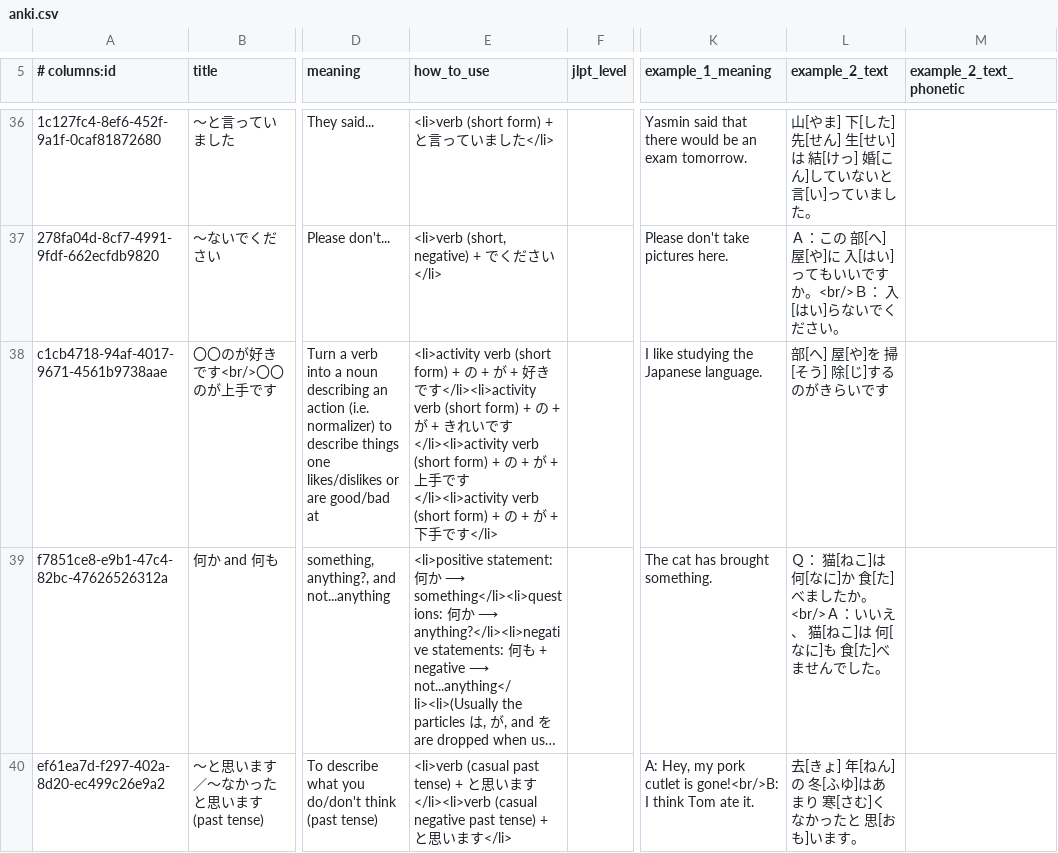
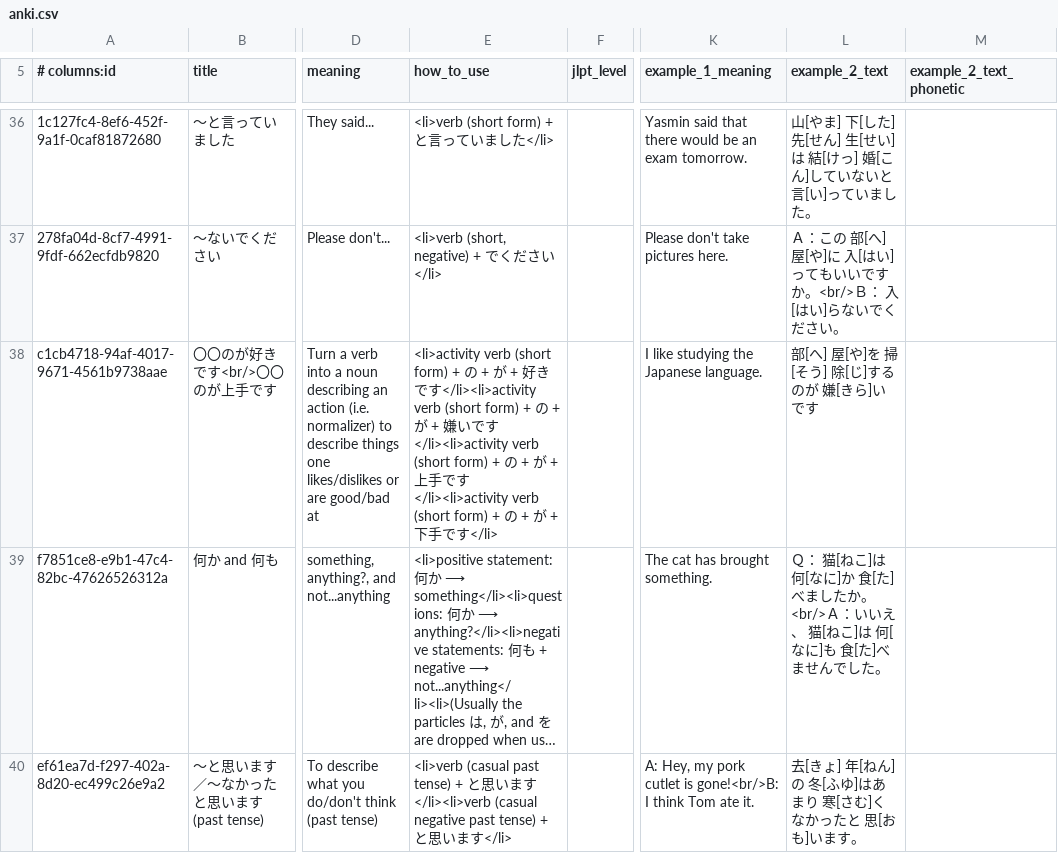
Before and after one commit to paploo/goi, a CSV file: files/grammar/anki.csv, drawn as a sheet; only a part is shown, gaps mark what is left out; long unchanged cells end in …; the diff covers the shown part only; the diff names each change by its address in the sheet, - before the commit and + after, or states it on an @@ line.

Commit message:
Fixed some typo/mistakes in 〇〇のが嫌いです examples

```diff
--- a/files/grammar/anki.csv
+++ b/files/grammar/anki.csv
-E38 (how_to_use): …+ きれいで…
+E38 (how_to_use): …+ 嫌いで…
-L38 (example_2_text): 部[へ] 屋[や]を 掃[そう] 除[じ]するのがきらいです
+L38 (example_2_text): 部[へ] 屋[や]を 掃[そう] 除[じ]するのが 嫌[きら]いです
```
Also changed, not shown: 1 edited cell elsewhere in this file, 2 other files.
